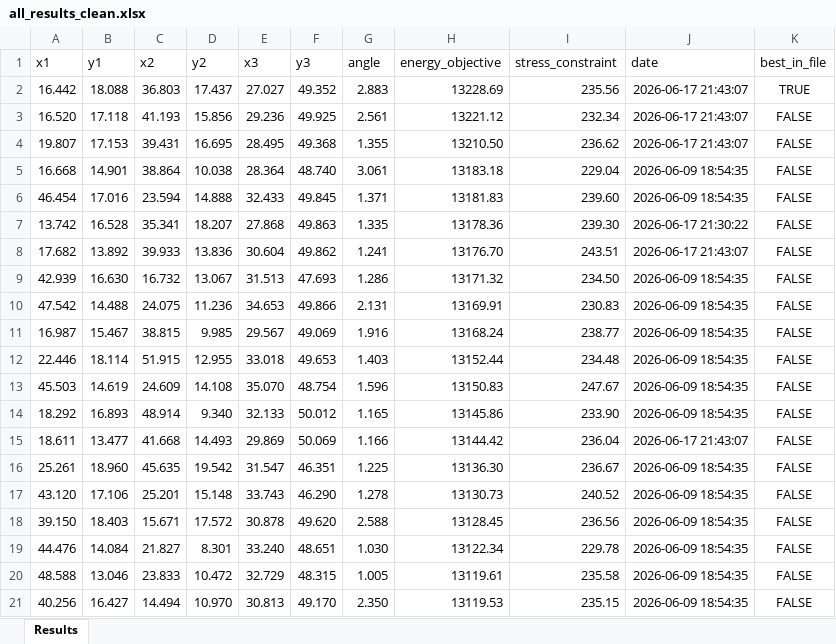
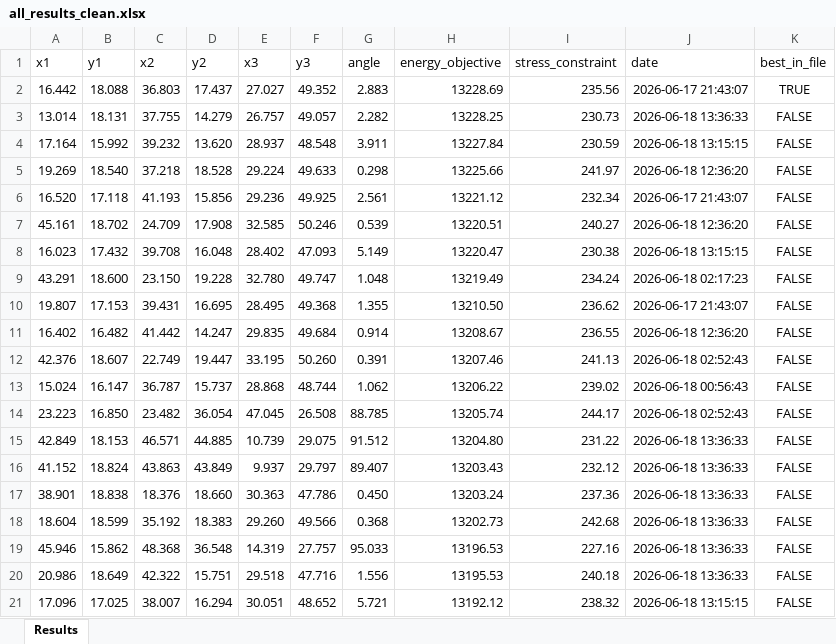
Before and after one commit to themoeee/OptML-DoE, an Excel workbook: all_results_clean.xlsx, sheet Results, drawn as a sheet; only a part is shown; the shorter side is filled out with more unchanged rows; values as stored, in another font and other column widths than the file's, no borders; the diff covers the shown part only; the diff names each change by its address in the sheet, - before the commit and + after, or states it on an @@ line.

Commit message:
final runs to show convergence behaviour, plots will be done in excel

```diff
--- a/all_results_clean.xlsx (sheet Results)
+++ b/all_results_clean.xlsx (sheet Results)
+row 3: 13.014 | 18.131 | 37.755 | 14.279 | 26.757 | 49.057 | 2.282 | 13228.25 | 230.73 | 2026-06-18 13:36:33 | FALSE
+row 4: 17.164 | 15.992 | 39.232 | 13.620 | 28.937 | 48.548 | 3.911 | 13227.84 | 230.59 | 2026-06-18 13:15:15 | FALSE
+row 5: 19.269 | 18.540 | 37.218 | 18.528 | 29.224 | 49.633 | 0.298 | 13225.66 | 241.97 | 2026-06-18 12:36:20 | FALSE
+row 7: 45.161 | 18.702 | 24.709 | 17.908 | 32.585 | 50.246 | 0.539 | 13220.51 | 240.27 | 2026-06-18 12:36:20 | FALSE
+row 8: 16.023 | 17.432 | 39.708 | 16.048 | 28.402 | 47.093 | 5.149 | 13220.47 | 230.38 | 2026-06-18 13:15:15 | FALSE
+row 9: 43.291 | 18.600 | 23.150 | 19.228 | 32.780 | 49.747 | 1.048 | 13219.49 | 234.24 | 2026-06-18 02:17:23 | FALSE
+row 11: 16.402 | 16.482 | 41.442 | 14.247 | 29.835 | 49.684 | 0.914 | 13208.67 | 236.55 | 2026-06-18 12:36:20 | FALSE
+row 12: 42.376 | 18.607 | 22.749 | 19.447 | 33.195 | 50.260 | 0.391 | 13207.46 | 241.13 | 2026-06-18 02:52:43 | FALSE
+row 13: 15.024 | 16.147 | 36.787 | 15.737 | 28.868 | 48.744 | 1.062 | 13206.22 | 239.02 | 2026-06-18 00:56:43 | FALSE
+row 14: 23.223 | 16.850 | 23.482 | 36.054 | 47.045 | 26.508 | 88.785 | 13205.74 | 244.17 | 2026-06-18 02:52:43 | FALSE
+row 15: 42.849 | 18.153 | 46.571 | 44.885 | 10.739 | 29.075 | 91.512 | 13204.80 | 231.22 | 2026-06-18 13:36:33 | FALSE
+row 16: 41.152 | 18.824 | 43.863 | 43.849 | 9.937 | 29.797 | 89.407 | 13203.43 | 232.12 | 2026-06-18 13:36:33 | FALSE
+row 17: 38.901 | 18.838 | 18.376 | 18.660 | 30.363 | 47.786 | 0.450 | 13203.24 | 237.36 | 2026-06-18 13:36:33 | FALSE
+row 18: 18.604 | 18.599 | 35.192 | 18.383 | 29.260 | 49.566 | 0.368 | 13202.73 | 242.68 | 2026-06-18 13:36:33 | FALSE
+row 19: 45.946 | 15.862 | 48.368 | 36.548 | 14.319 | 27.757 | 95.033 | 13196.53 | 227.16 | 2026-06-18 13:36:33 | FALSE
+row 20: 20.986 | 18.649 | 42.322 | 15.751 | 29.518 | 47.716 | 1.556 | 13195.53 | 240.18 | 2026-06-18 13:36:33 | FALSE
+row 21: 17.096 | 17.025 | 38.007 | 16.294 | 30.051 | 48.652 | 5.721 | 13192.12 | 238.32 | 2026-06-18 13:15:15 | FALSE
```
Also changed, not shown: 103 added rows elsewhere in this sheet, results_clean.xlsx, 6 other files.
